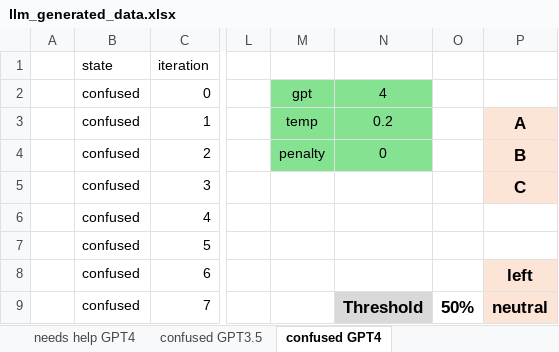
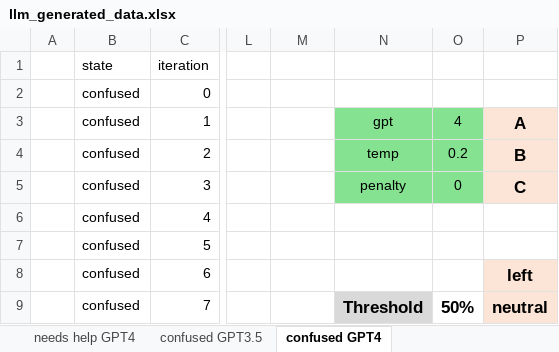
Before and after one commit to liamreneroy/LLM_motion, an Excel workbook: data/part1_collection/llm_generated_data.xlsx, sheet confused GPT4, drawn as a sheet; only a part is shown, gaps mark what is left out; values as stored, in another font and other column widths than the file's, no borders; conditional formats not drawn; the diff names each change by its address in the sheet, - before the commit and + after, or states it on an @@ line.

```diff
--- a/data/part1_collection/llm_generated_data.xlsx (sheet confused GPT4)
+++ b/data/part1_collection/llm_generated_data.xlsx (sheet confused GPT4)
-M2: gpt
+M2: (empty)
-M2:N2 fill: #84E291
+M2:N2 fill: none
-N2: 4
+N2: (empty)
-M3: temp
+M3: (empty)
-M3:M4 fill: #84E291
+M3:M4 fill: none
-N3: 0.2
+N3: gpt
-O3: (empty)
+O3: 4
-O3:O4 fill: none
+O3:O4 fill: #84E291
-M4: penalty
+M4: (empty)
-N4: 0
+N4: temp
-O4: (empty)
+O4: 0.2
-N5: (empty)
+N5: penalty
-N5:O5 fill: none
+N5:O5 fill: #84E291
-O5: (empty)
+O5: 0
```
Also changed, not shown: sheet distance_metrics, sheet calcs_param_only, sheet distance_regr_delta_acc, sheet final_summary, sheet summary_gpt4, other sheet tabs, formulas that keep their value, charts or pictures, data/part1_collection/human_generated_data.xlsx, 12 other files.
